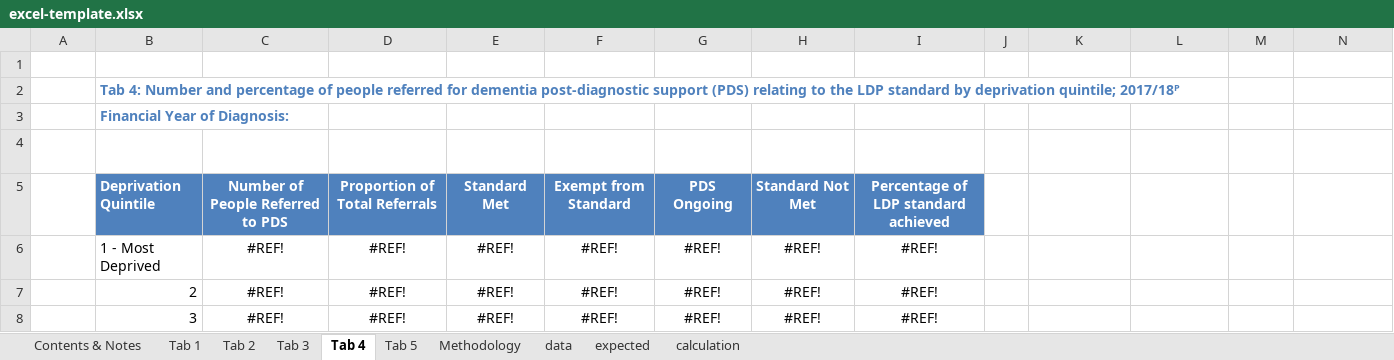
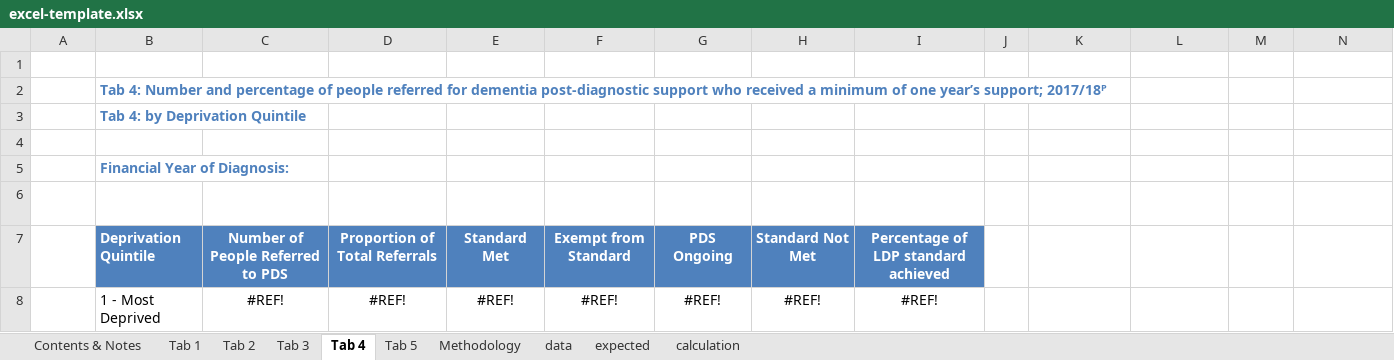
Before and after one commit to Public-Health-Scotland/dementia-pds, an Excel workbook: reference-files/excel-template.xlsx, sheet Tab 4, drawn as a sheet; only a part is shown; the shorter side is filled out with more unchanged rows; values as stored, in another font and other column widths than the file's, no borders; charts and pictures not drawn; rows hold the shown columns only; the diff names each change by its address in the sheet, - before the commit and + after, or states it on an @@ line.

```diff
--- a/reference-files/excel-template.xlsx (sheet Tab 4)
+++ b/reference-files/excel-template.xlsx (sheet Tab 4)
-B2: …post-diagnostic support (PDS) relating to the LDP standard by deprivation quintile; 2017/18ᴾ
+B2: …post-diagnostic support who received a minimum of one year’s support; 2017/18ᴾ
+row 3:  | Tab 4: by Deprivation Quintile
+row 4: (empty)
```
Also changed, not shown: sheet Contents & Notes, sheet Tab 1, sheet Tab 3, sheet Tab 5, sheet Tab 2, sheet Methodology, charts or pictures.
